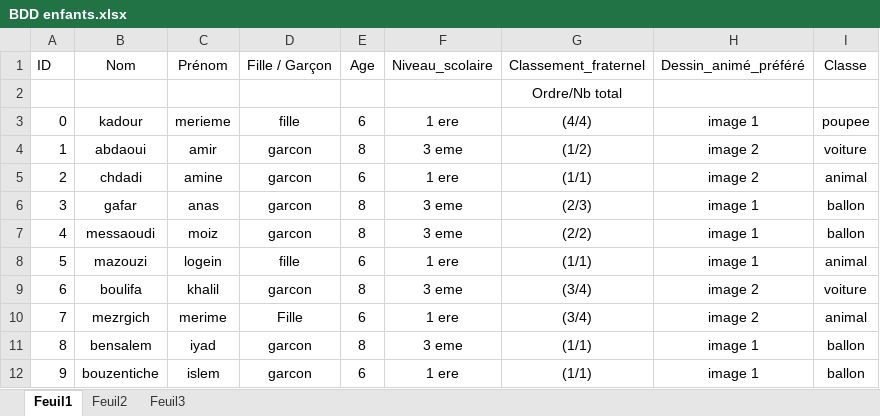
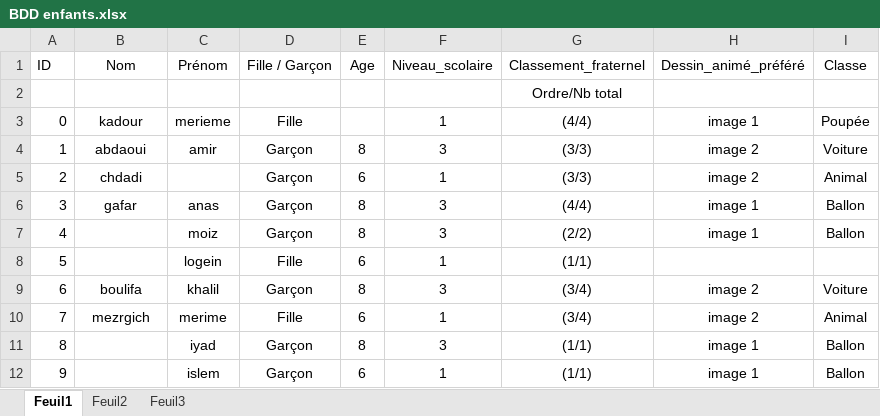
Before and after one commit to alla-abb/AI_Project, an Excel workbook: BDD enfants.xlsx, sheet Feuil1, drawn as a sheet; only a part is shown; values as stored, in another font and other column widths than the file's, no borders; the diff covers the shown part only; the diff names each change by its address in the sheet, - before the commit and + after, or states it on an @@ line.

Commit message:
Revert "Update BDD enfants.xlsx"
This reverts commit fe988b1a3c585383047f4abcdbd35da0af2d63f1.

```diff
--- a/BDD enfants.xlsx (sheet Feuil1)
+++ b/BDD enfants.xlsx (sheet Feuil1)
-D3 (Fille / Garçon): fille
+D3 (Fille / Garçon): Fille
-E3 (Age): 6
+E3 (Age): (empty)
-F3 (Niveau_scolaire): 1 ere
+F3 (Niveau_scolaire): 1
-I3 (Classe): poupee
+I3 (Classe): Poupée
-D4:D7 (Fille / Garçon): garcon
+D4:D7 (Fille / Garçon): Garçon
-F4 (Niveau_scolaire): 3 eme
+F4 (Niveau_scolaire): 3
-G4 (Classement_fraternel): (1/2)
+G4 (Classement_fraternel): (3/3)
-I4 (Classe): voiture
+I4 (Classe): Voiture
-C5 (Prénom): amine
+C5 (Prénom): (empty)
-F5 (Niveau_scolaire): 1 ere
+F5 (Niveau_scolaire): 1
-G5 (Classement_fraternel): (1/1)
+G5 (Classement_fraternel): (3/3)
-I5 (Classe): animal
+I5 (Classe): Animal
-F6:F7 (Niveau_scolaire): 3 eme
+F6:F7 (Niveau_scolaire): 3
-G6 (Classement_fraternel): (2/3)
+G6 (Classement_fraternel): (4/4)
-I6:I7 (Classe): ballon
+I6:I7 (Classe): Ballon
-B7 (Nom): messaoudi
+B7 (Nom): (empty)
-B8 (Nom): mazouzi
+B8 (Nom): (empty)
-D8 (Fille / Garçon): fille
+D8 (Fille / Garçon): Fille
-F8 (Niveau_scolaire): 1 ere
+F8 (Niveau_scolaire): 1
-H8 (Dessin_animé_préféré): image 1
+H8 (Dessin_animé_préféré): (empty)
-I8 (Classe): animal
+I8 (Classe): (empty)
-D9 (Fille / Garçon): garcon
+D9 (Fille / Garçon): Garçon
-F9 (Niveau_scolaire): 3 eme
+F9 (Niveau_scolaire): 3
-I9 (Classe): voiture
+I9 (Classe): Voiture
-F10 (Niveau_scolaire): 1 ere
+F10 (Niveau_scolaire): 1
-I10 (Classe): animal
+I10 (Classe): Animal
-B11 (Nom): bensalem
+B11 (Nom): (empty)
-D11:D12 (Fille / Garçon): garcon
+D11:D12 (Fille / Garçon): Garçon
-F11 (Niveau_scolaire): 3 eme
+F11 (Niveau_scolaire): 3
-I11:I12 (Classe): ballon
+I11:I12 (Classe): Ballon
-B12 (Nom): bouzentiche
+B12 (Nom): (empty)
-F12 (Niveau_scolaire): 1 ere
+F12 (Niveau_scolaire): 1
```
Also changed, not shown: 390 edited cells elsewhere in this sheet.
